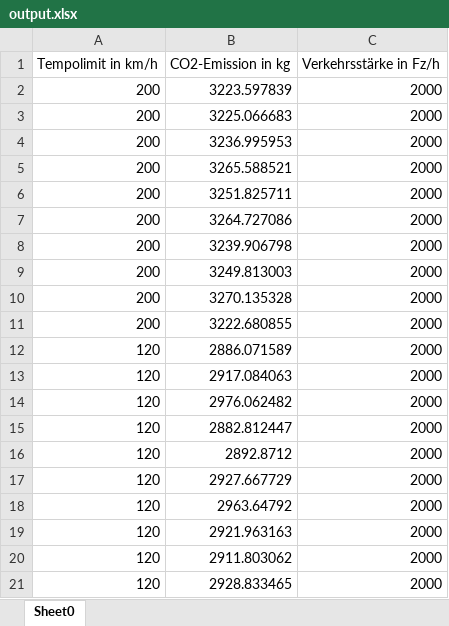
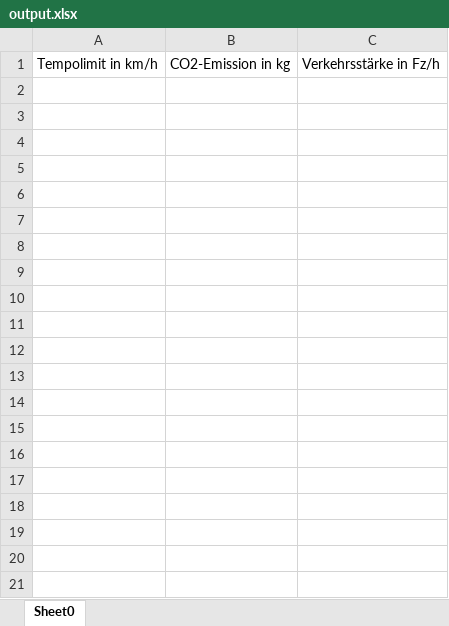
Before and after one commit to wiedma/emissim, an Excel workbook: Emissionsanalyse Verkehrssimulation/output.xlsx, sheet Sheet0, drawn as a sheet; only a part is shown; values as stored, in another font and other column widths than the file's, no borders; the diff covers the shown part only; the diff names each change by its address in the sheet, - before the commit and + after, or states it on an @@ line.

```diff
--- a/Emissionsanalyse Verkehrssimulation/output.xlsx (sheet Sheet0)
+++ b/Emissionsanalyse Verkehrssimulation/output.xlsx (sheet Sheet0)
-row 2: 200 | 3223.597839 | 2000
-row 3: 200 | 3225.066683 | 2000
-row 4: 200 | 3236.995953 | 2000
-row 5: 200 | 3265.588521 | 2000
-row 6: 200 | 3251.825711 | 2000
-row 7: 200 | 3264.727086 | 2000
-row 8: 200 | 3239.906798 | 2000
-row 9: 200 | 3249.813003 | 2000
-row 10: 200 | 3270.135328 | 2000
-row 11: 200 | 3222.680855 | 2000
-row 12: 120 | 2886.071589 | 2000
-row 13: 120 | 2917.084063 | 2000
-row 14: 120 | 2976.062482 | 2000
-row 15: 120 | 2882.812447 | 2000
-row 16: 120 | 2892.8712 | 2000
-row 17: 120 | 2927.667729 | 2000
-row 18: 120 | 2963.64792 | 2000
-row 19: 120 | 2921.963163 | 2000
-row 20: 120 | 2911.803062 | 2000
-row 21: 120 | 2928.833465 | 2000
```
Also changed, not shown: 190 removed rows elsewhere in this sheet, 5 other files.
